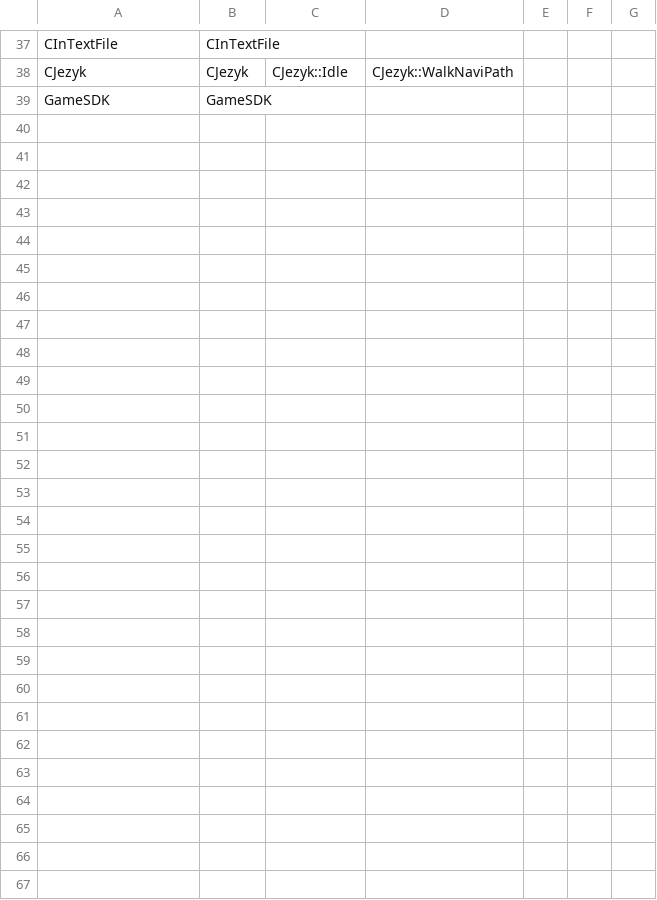
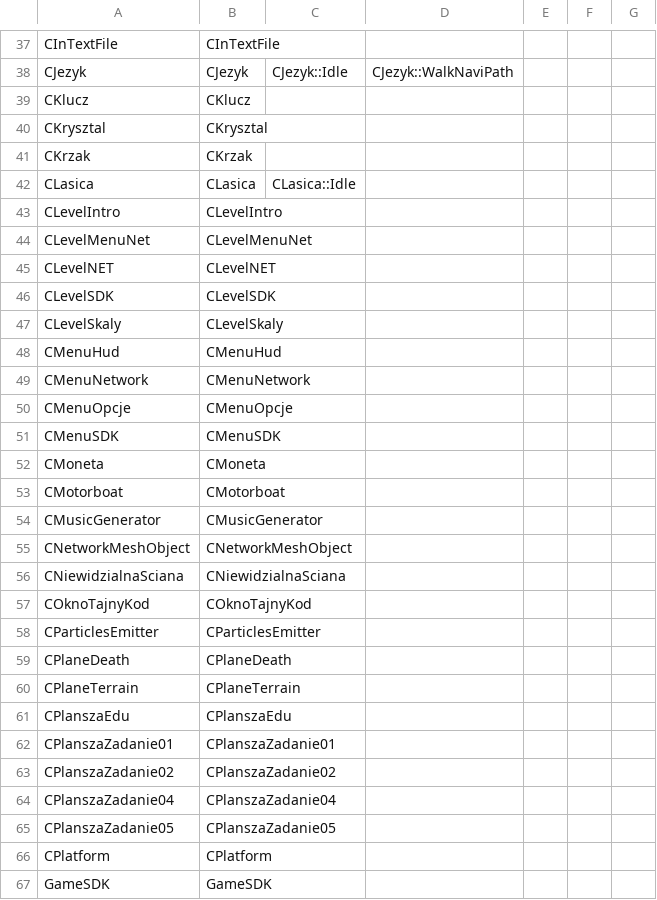
Before and after one commit to regratka/mkp, a CSV file: config/mkp/units_listing.csv, drawn as a sheet; only a part is shown, gaps mark what is left out.

```diff
--- a/config/mkp/units_listing.csv
+++ b/config/mkp/units_listing.csv
@@ -38,2 +38,30 @@ CInTextFile,CInTextFile
 CJezyk,CJezyk,CJezyk::Idle,CJezyk::WalkNaviPath
+CKlucz,CKlucz
+CKrysztal,CKrysztal
+CKrzak,CKrzak
+CLasica,CLasica,CLasica::Idle
+CLevelIntro,CLevelIntro
+CLevelMenuNet,CLevelMenuNet
+CLevelNET,CLevelNET
+CLevelSDK,CLevelSDK
+CLevelSkaly,CLevelSkaly
+CMenuHud,CMenuHud
+CMenuNetwork,CMenuNetwork
+CMenuOpcje,CMenuOpcje
+CMenuSDK,CMenuSDK
+CMoneta,CMoneta
+CMotorboat,CMotorboat
+CMusicGenerator,CMusicGenerator
+CNetworkMeshObject,CNetworkMeshObject
+CNiewidzialnaSciana,CNiewidzialnaSciana
+COknoTajnyKod,COknoTajnyKod
+CParticlesEmitter,CParticlesEmitter
+CPlaneDeath,CPlaneDeath
+CPlaneTerrain,CPlaneTerrain
+CPlanszaEdu,CPlanszaEdu
+CPlanszaZadanie01,CPlanszaZadanie01
+CPlanszaZadanie02,CPlanszaZadanie02
+CPlanszaZadanie04,CPlanszaZadanie04
+CPlanszaZadanie05,CPlanszaZadanie05
+CPlatform,CPlatform
 GameSDK,GameSDK
```
Also changed, not shown: 1 other file.
